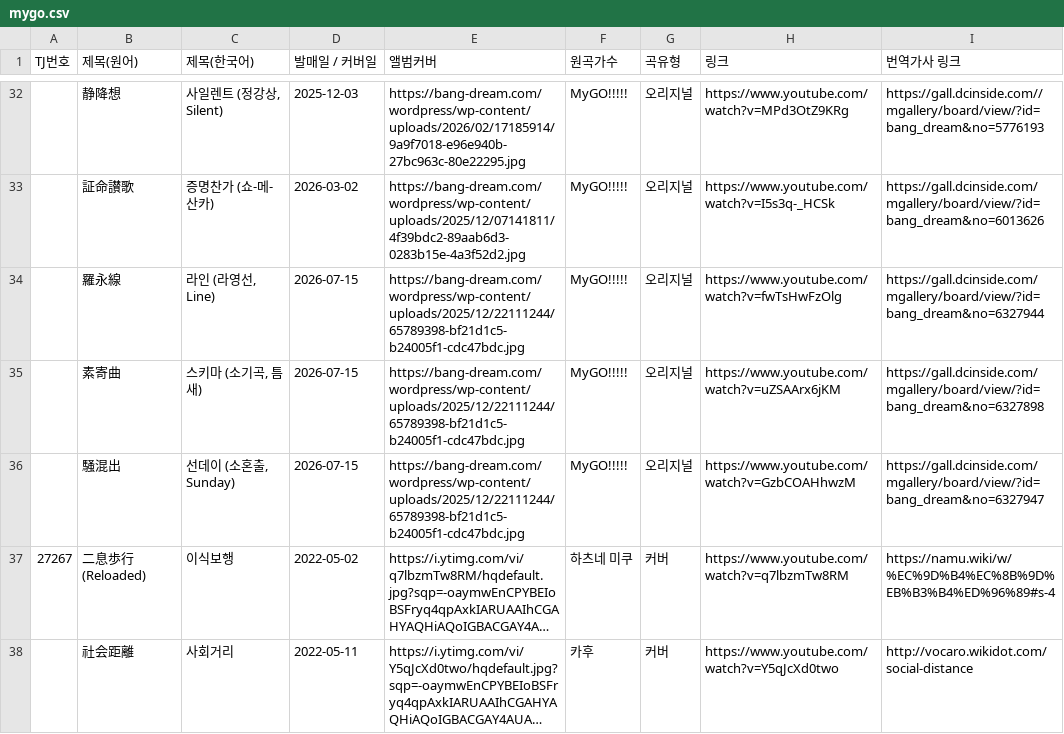
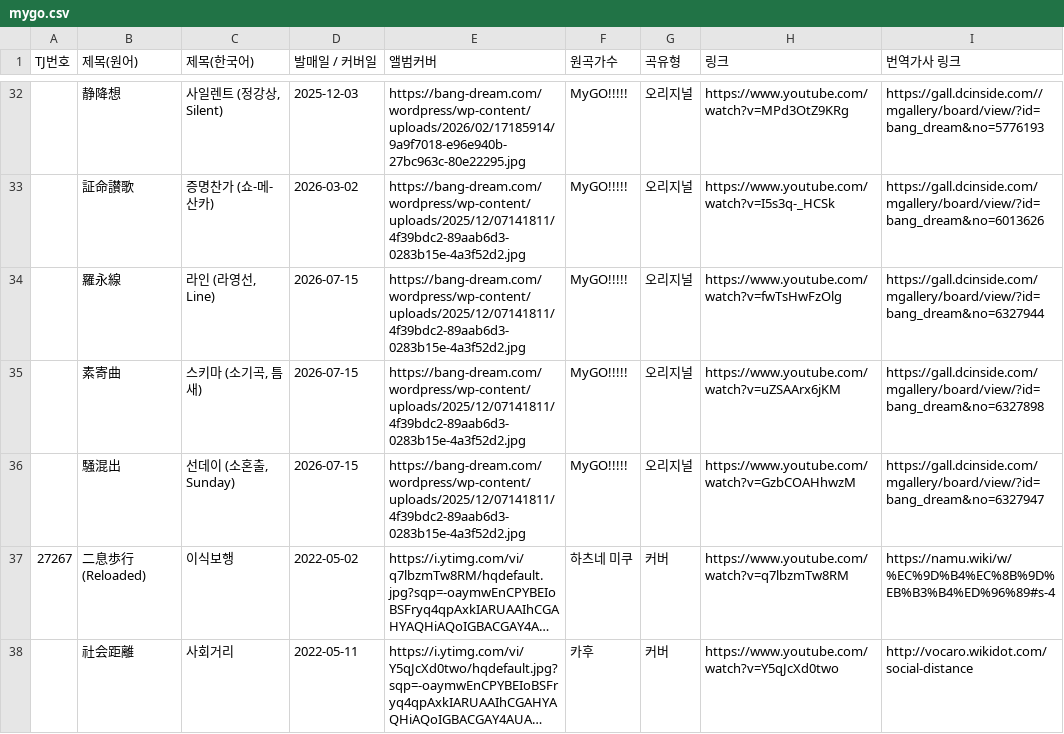
Before and after one commit to bandorigall/bandori_songs.github.io, a CSV file: mygo.csv, drawn as a sheet; only a part is shown, gaps mark what is left out; long unchanged cells end in …; the diff names each change by its address in the sheet, - before the commit and + after, or states it on an @@ line.

Commit message:
Auto commit - 2026-07-15 20:44:38

```diff
--- a/mygo.csv
+++ b/mygo.csv
-E34:E36 (앨범커버): https://bang-dream.com/wordpress/wp-content/uploads/2025/12/22111244/65789398-bf21d1c5-b24005f1-cdc47bdc.jpg
+E34:E36 (앨범커버): https://bang-dream.com/wordpress/wp-content/uploads/2025/12/07141811/4f39bdc2-89aab6d3-0283b15e-4a3f52d2.jpg
```
